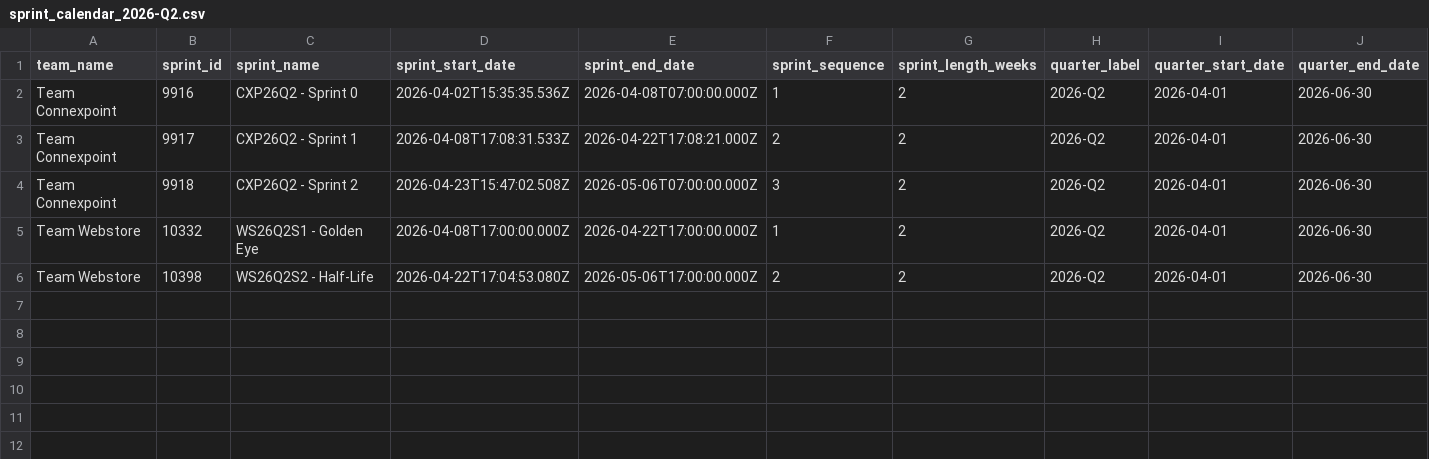
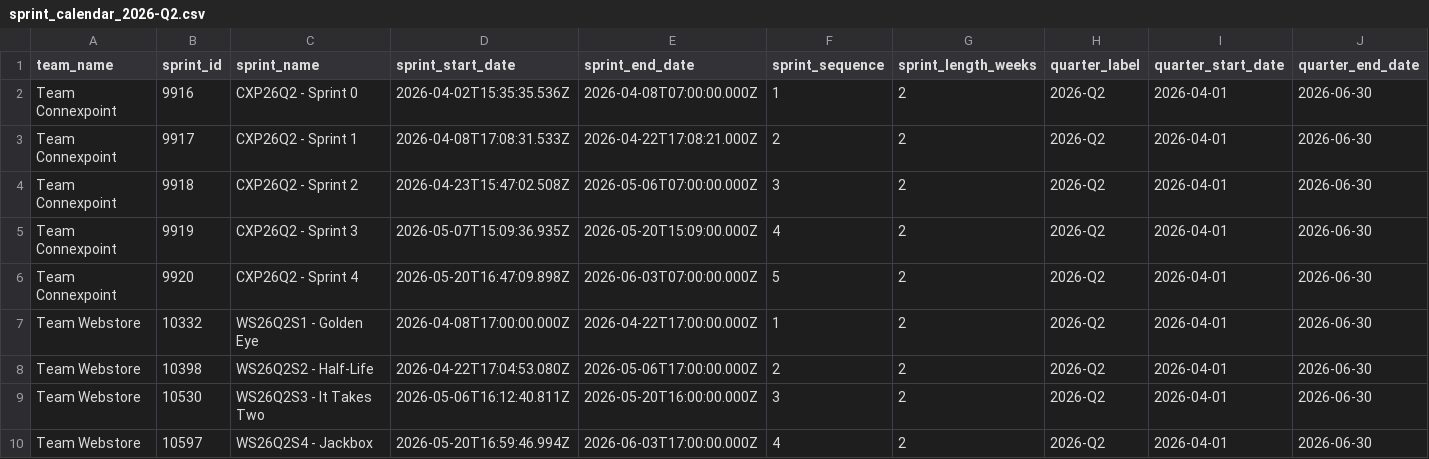
Before and after one commit to rcortesromo/edu_dashboard, a CSV file: backend/jira/generated/2026/sprint_calendar_2026-Q2.csv, drawn as a sheet; the diff names each change by its address in the sheet, - before the commit and + after, or states it on an @@ line.

```diff
--- a/backend/jira/generated/2026/sprint_calendar_2026-Q2.csv
+++ b/backend/jira/generated/2026/sprint_calendar_2026-Q2.csv
+row 5: Team Connexpoint | 9919 | CXP26Q2 - Sprint 3 | 2026-05-07T15:09:36.935Z | 2026-05-20T15:09:00.000Z | 4 | 2 | 2026-Q2 | 2026-04-01 | 2026-06-30
+row 6: Team Connexpoint | 9920 | CXP26Q2 - Sprint 4 | 2026-05-20T16:47:09.898Z | 2026-06-03T07:00:00.000Z | 5 | 2 | 2026-Q2 | 2026-04-01 | 2026-06-30
+row 9: Team Webstore | 10530 | WS26Q2S3 - It Takes Two | 2026-05-06T16:12:40.811Z | 2026-05-20T16:00:00.000Z | 3 | 2 | 2026-Q2 | 2026-04-01 | 2026-06-30
+row 10: Team Webstore | 10597 | WS26Q2S4 - Jackbox | 2026-05-20T16:59:46.994Z | 2026-06-03T17:00:00.000Z | 4 | 2 | 2026-Q2 | 2026-04-01 | 2026-06-30
```
Also changed, not shown: backend/jira/generated/2026/metric_inputs_by_sprint_2026-Q2.csv, backend/jira/generated/json_export_view.csv, 23 other files.
